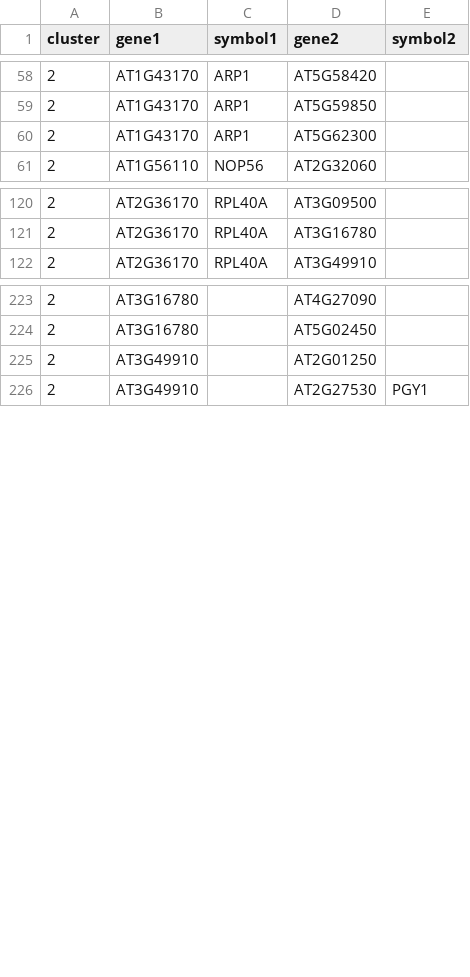
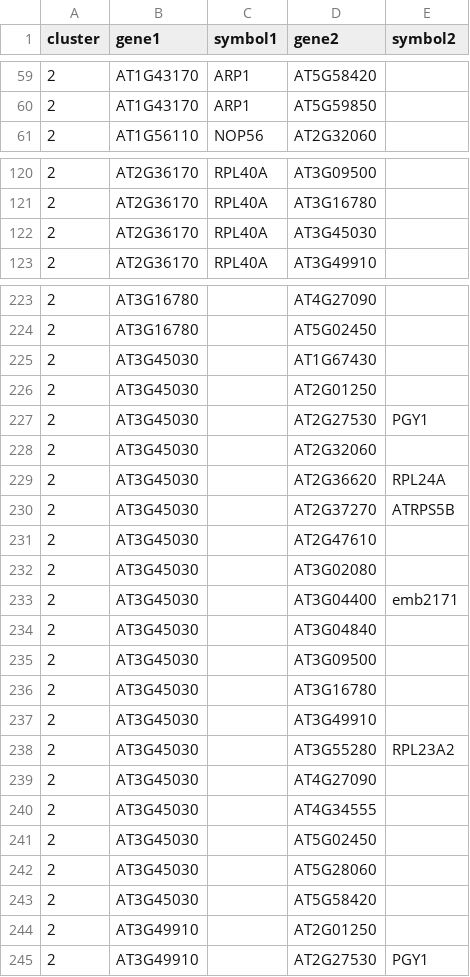
Before and after one commit to natstreet/RootColdProject, a TSV file: results/string_within_cluster_pairs.tsv, drawn as a sheet; only a part is shown, gaps mark what is left out; the diff covers the shown part only.

```diff
--- a/results/string_within_cluster_pairs.tsv
+++ b/results/string_within_cluster_pairs.tsv
@@ -59,3 +60,2 @@ cluster	gene1	symbol1	gene2	symbol2
 2	AT1G43170	ARP1	AT5G59850	
-2	AT1G43170	ARP1	AT5G62300	
 2	AT1G56110	NOP56	AT2G32060	
@@ -121,2 +121,3 @@ cluster	gene1	symbol1	gene2	symbol2
 2	AT2G36170	RPL40A	AT3G16780	
+2	AT2G36170	RPL40A	AT3G45030	
 2	AT2G36170	RPL40A	AT3G49910	
@@ -224,2 +224,21 @@ cluster	gene1	symbol1	gene2	symbol2
 2	AT3G16780		AT5G02450	
+2	AT3G45030		AT1G67430	
+2	AT3G45030		AT2G01250	
+2	AT3G45030		AT2G27530	PGY1
+2	AT3G45030		AT2G32060	
+2	AT3G45030		AT2G36620	RPL24A
+2	AT3G45030		AT2G37270	ATRPS5B
+2	AT3G45030		AT2G47610	
+2	AT3G45030		AT3G02080	
+2	AT3G45030		AT3G04400	emb2171
+2	AT3G45030		AT3G04840	
+2	AT3G45030		AT3G09500	
+2	AT3G45030		AT3G16780	
+2	AT3G45030		AT3G49910	
+2	AT3G45030		AT3G55280	RPL23A2
+2	AT3G45030		AT4G27090	
+2	AT3G45030		AT4G34555	
+2	AT3G45030		AT5G02450	
+2	AT3G45030		AT5G28060	
+2	AT3G45030		AT5G58420	
 2	AT3G49910		AT2G01250	
```
Also changed, not shown: 4 added rows and 23 removed rows elsewhere in this file, results/conservation_sizeaware_null.csv, results/ena_run_metadata.tsv, 23 other files.
